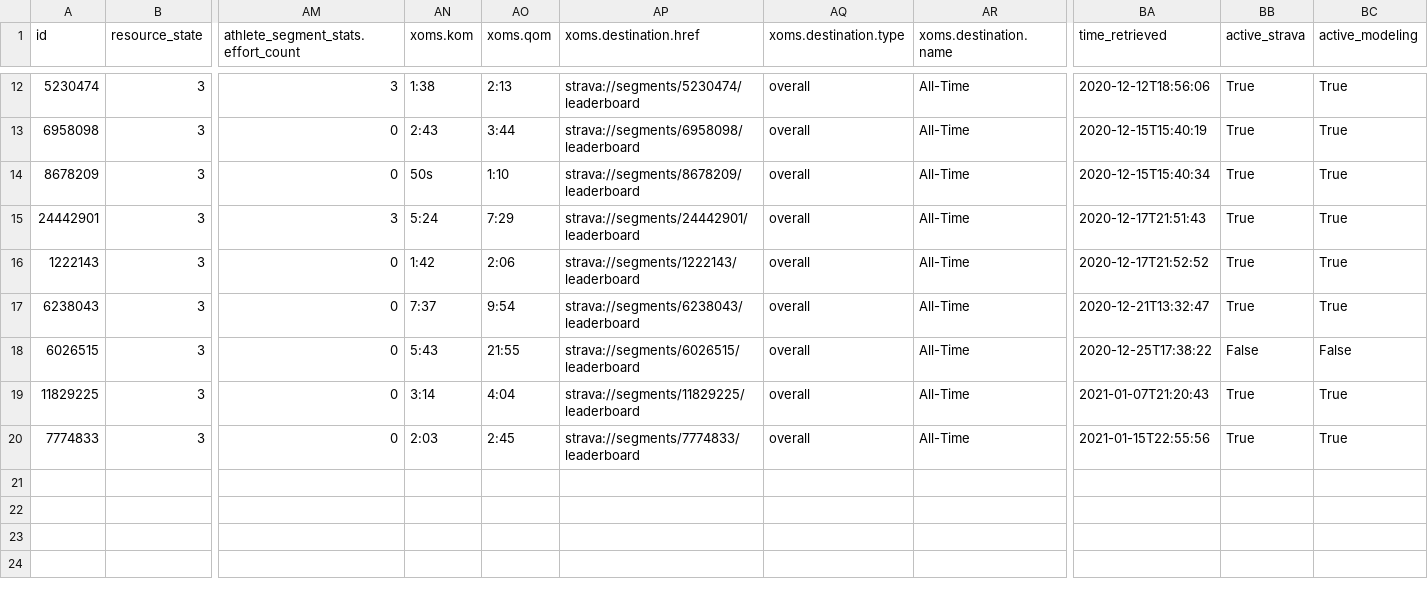
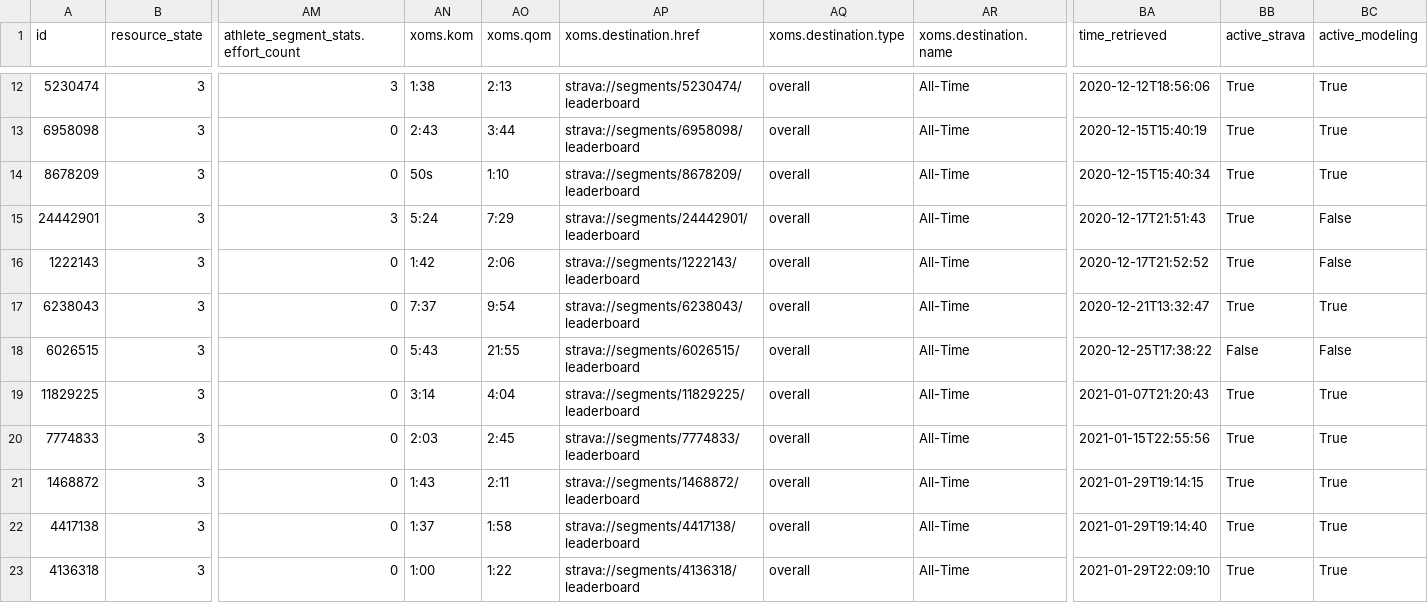
Before and after one commit to dpelleg/notebooks, a CSV file: mudguard/data/segments/segments.csv, drawn as a sheet; only a part is shown, gaps mark what is left out; rows hold the shown columns only; the diff names each change by its address in the sheet, - before the commit and + after, or states it on an @@ line.

```diff
--- a/mudguard/data/segments/segments.csv
+++ b/mudguard/data/segments/segments.csv
-BC15:BC16 (active_modeling): True
+BC15:BC16 (active_modeling): False
+row 21: 1468872 | 3 | 0 | 1:43 | 2:11 | strava://segments/1468872/leaderboard | overall | All-Time | 2021-01-29T19:14:15 | True | True
+row 22: 4417138 | 3 | 0 | 1:37 | 1:58 | strava://segments/4417138/leaderboard | overall | All-Time | 2021-01-29T19:14:40 | True | True
+row 23: 4136318 | 3 | 0 | 1:00 | 1:22 | strava://segments/4136318/leaderboard | overall | All-Time | 2021-01-29T22:09:10 | True | True
```
Also changed, not shown: mudguard/data/climate/weather_days.csv, mudguard/data/segments/params.csv, 5 other files.
